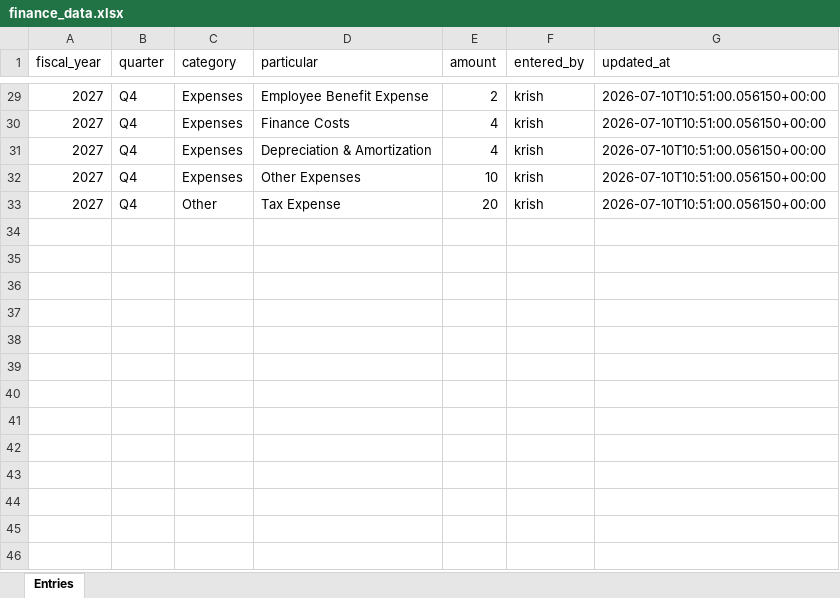
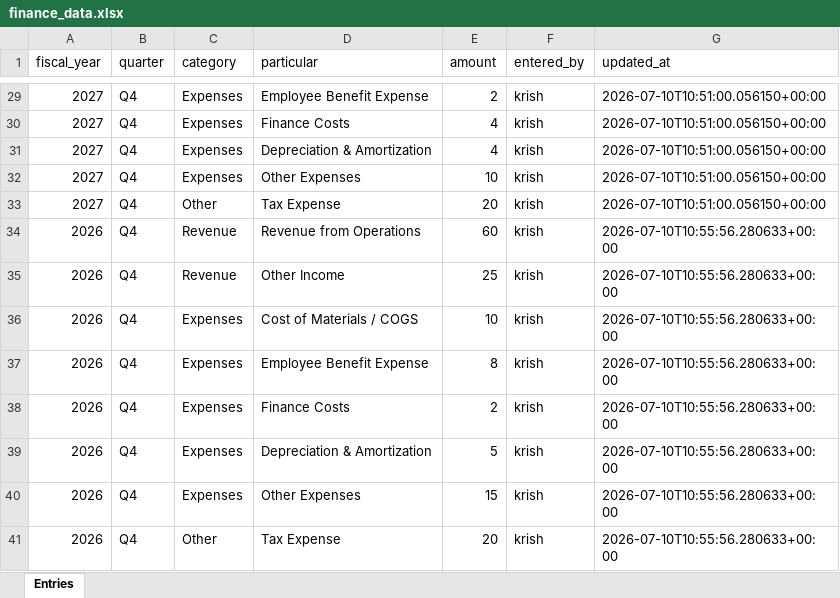
Before and after one commit to krishpdgl-netizen/fin_new, an Excel workbook: data/finance_data.xlsx, sheet Entries, drawn as a sheet; only a part is shown, gaps mark what is left out; values as stored, in another font and other column widths than the file's, no borders; the diff names each change by its address in the sheet, - before the commit and + after, or states it on an @@ line.

Commit message:
Update Q4 FY2026 financials (krish)

```diff
--- a/data/finance_data.xlsx (sheet Entries)
+++ b/data/finance_data.xlsx (sheet Entries)
+row 34: 2026 | Q4 | Revenue | Revenue from Operations | 60 | krish | 2026-07-10T10:55:56.280633+00:00
+row 35: 2026 | Q4 | Revenue | Other Income | 25 | krish | 2026-07-10T10:55:56.280633+00:00
+row 36: 2026 | Q4 | Expenses | Cost of Materials / COGS | 10 | krish | 2026-07-10T10:55:56.280633+00:00
+row 37: 2026 | Q4 | Expenses | Employee Benefit Expense | 8 | krish | 2026-07-10T10:55:56.280633+00:00
+row 38: 2026 | Q4 | Expenses | Finance Costs | 2 | krish | 2026-07-10T10:55:56.280633+00:00
+row 39: 2026 | Q4 | Expenses | Depreciation & Amortization | 5 | krish | 2026-07-10T10:55:56.280633+00:00
+row 40: 2026 | Q4 | Expenses | Other Expenses | 15 | krish | 2026-07-10T10:55:56.280633+00:00
+row 41: 2026 | Q4 | Other | Tax Expense | 20 | krish | 2026-07-10T10:55:56.280633+00:00
```
